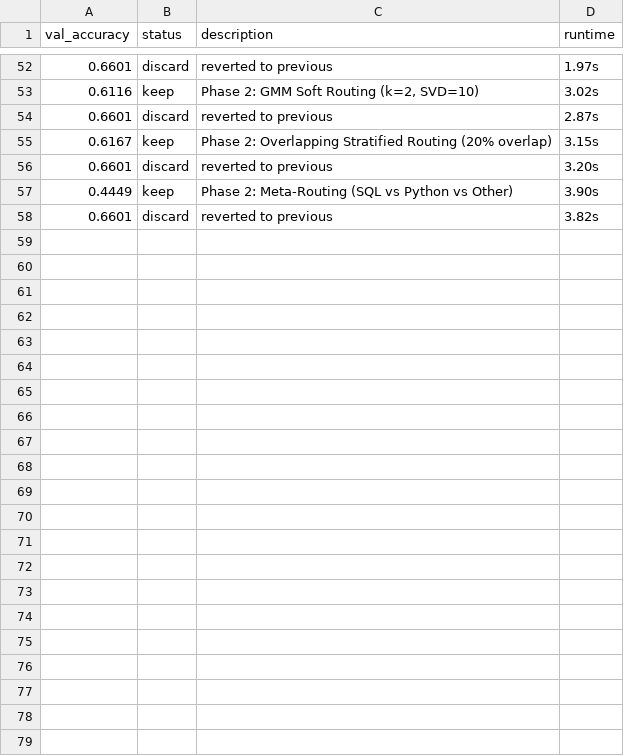
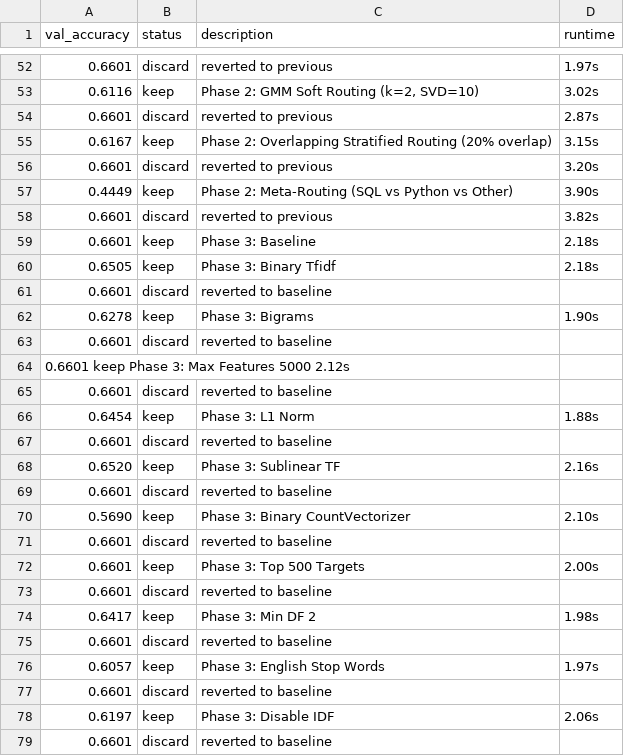
Before and after one commit to FionaGan28/STAT390_AutoResearch_project, a TSV file: logs/run_history.tsv, drawn as a sheet; only a part is shown, gaps mark what is left out; the diff names each change by its address in the sheet, - before the commit and + after, or states it on an @@ line.

Commit message:
phase 3 week 6 done

```diff
--- a/logs/run_history.tsv
+++ b/logs/run_history.tsv
+row 59: 0.6601 | keep | Phase 3: Baseline | 2.18s
+row 60: 0.6505 | keep | Phase 3: Binary Tfidf | 2.18s
+row 61: 0.6601 | discard | reverted to baseline
+row 62: 0.6278 | keep | Phase 3: Bigrams | 1.90s
+row 63: 0.6601 | discard | reverted to baseline
+row 64: 0.6601 keep Phase 3: Max Features 5000 2.12s
+row 65: 0.6601 | discard | reverted to baseline
+row 66: 0.6454 | keep | Phase 3: L1 Norm | 1.88s
+row 67: 0.6601 | discard | reverted to baseline
+row 68: 0.6520 | keep | Phase 3: Sublinear TF | 2.16s
+row 69: 0.6601 | discard | reverted to baseline
+row 70: 0.5690 | keep | Phase 3: Binary CountVectorizer | 2.10s
+row 71: 0.6601 | discard | reverted to baseline
+row 72: 0.6601 | keep | Phase 3: Top 500 Targets | 2.00s
+row 73: 0.6601 | discard | reverted to baseline
+row 74: 0.6417 | keep | Phase 3: Min DF 2 | 1.98s
+row 75: 0.6601 | discard | reverted to baseline
+row 76: 0.6057 | keep | Phase 3: English Stop Words | 1.97s
+row 77: 0.6601 | discard | reverted to baseline
+row 78: 0.6197 | keep | Phase 3: Disable IDF | 2.06s
+row 79: 0.6601 | discard | reverted to baseline
```
Also changed, not shown: 16 other files.
